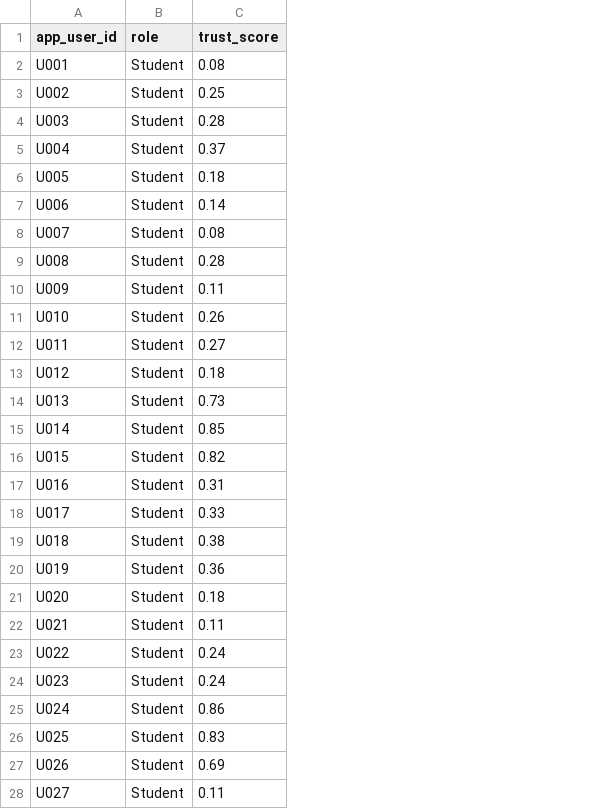
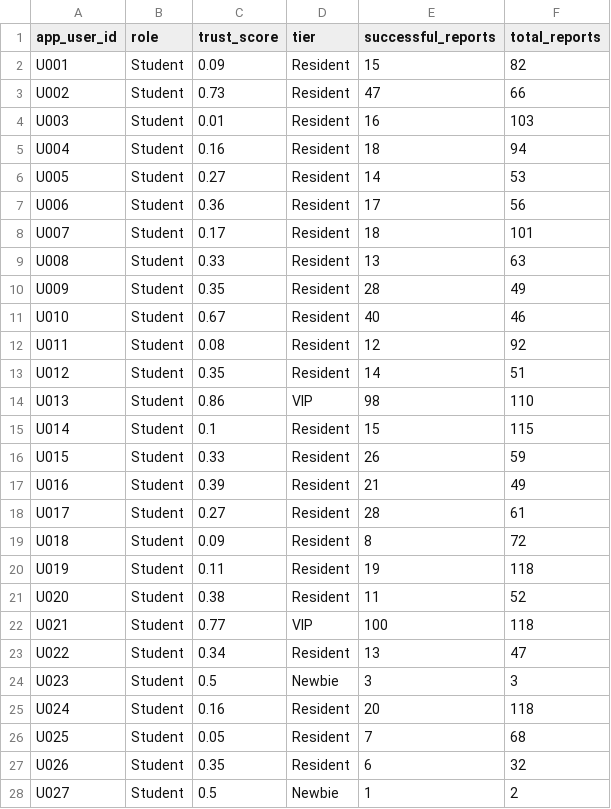
Before and after one commit to DStarodubrovskaya/smart-campus, a CSV file: data/scenarios/3_spam_attack.csv, drawn as a sheet; only a part is shown; the diff covers the shown part only; the diff names each change by its address in the sheet, - before the commit and + after, or states it on an @@ line.

Commit message:
Feature: Real User API Integration and Tier System
The transition from pure simulation to frontend support for real users has been implemented, along with gamification and spam protection for new accounts.

Major changes:
- API (main.py): Added the /api/users/login and /api/reports/submit endpoints with Pydantic models for communication with the frontend.
- Database (init_schema.sql, db_service.py): Added the tier, successful_reports, and total_reports fields to the users table.
- Business Logic (db_service.py): Created the update_user_post_report method to encapsulate the calculation logic and automatic Tier Up (Newbie -> Resident -> VIP).
- Trust Engine (logic_engine.py): Updated Pioneer Rule—single reports from users with Newbie status are now moved to Pending and await consensus.
- Simulation (main.py): Virtual agents now submit their tier to the engine and can dynamically increase their tier via the database.
- Data (generate_scenarios.py, seed_data.py): The scenario generator has been adapted to the new columns, and a realistic tier distribution has been added. The seeding script correctly parses extended CSV files.

```diff
--- a/data/scenarios/3_spam_attack.csv
+++ b/data/scenarios/3_spam_attack.csv
+column D (tier), rows 2-28: Resident | Resident | Resident | Resident | Resident | Resident | Resident | Resident | Resident | Resident | Resident | Resident | VIP | Resident | Resident | Resident | Resident | Resident | Resident | Resident | VIP | Resident | Newbie | Resident | Resident | Resident | Newbie
+column E (successful_reports), rows 2-28: 15 | 47 | 16 | 18 | 14 | 17 | 18 | 13 | 28 | 40 | 12 | 14 | 98 | 15 | 26 | 21 | 28 | 8 | 19 | 11 | 100 | 13 | 3 | 20 | 7 | 6 | 1
+column F (total_reports), rows 2-28: 82 | 66 | 103 | 94 | 53 | 56 | 101 | 63 | 49 | 46 | 92 | 51 | 110 | 115 | 59 | 49 | 61 | 72 | 118 | 52 | 118 | 47 | 3 | 118 | 68 | 32 | 2
-C2 (trust_score): 0.08
+C2 (trust_score): 0.09
-C3 (trust_score): 0.25
+C3 (trust_score): 0.73
-C4 (trust_score): 0.28
+C4 (trust_score): 0.01
-C5 (trust_score): 0.37
+C5 (trust_score): 0.16
-C6 (trust_score): 0.18
+C6 (trust_score): 0.27
-C7 (trust_score): 0.14
+C7 (trust_score): 0.36
-C8 (trust_score): 0.08
+C8 (trust_score): 0.17
-C9 (trust_score): 0.28
+C9 (trust_score): 0.33
-C10 (trust_score): 0.11
+C10 (trust_score): 0.35
-C11 (trust_score): 0.26
+C11 (trust_score): 0.67
-C12 (trust_score): 0.27
+C12 (trust_score): 0.08
-C13 (trust_score): 0.18
+C13 (trust_score): 0.35
-C14 (trust_score): 0.73
+C14 (trust_score): 0.86
-C15 (trust_score): 0.85
+C15 (trust_score): 0.1
-C16 (trust_score): 0.82
+C16 (trust_score): 0.33
-C17 (trust_score): 0.31
+C17 (trust_score): 0.39
-C18 (trust_score): 0.33
+C18 (trust_score): 0.27
-C19 (trust_score): 0.38
+C19 (trust_score): 0.09
-C20 (trust_score): 0.36
+C20 (trust_score): 0.11
-C21 (trust_score): 0.18
+C21 (trust_score): 0.38
-C22 (trust_score): 0.11
+C22 (trust_score): 0.77
-C23 (trust_score): 0.24
+C23 (trust_score): 0.34
-C24 (trust_score): 0.24
+C24 (trust_score): 0.5
-C25 (trust_score): 0.86
+C25 (trust_score): 0.16
-C26 (trust_score): 0.83
+C26 (trust_score): 0.05
-C27 (trust_score): 0.69
+C27 (trust_score): 0.35
-C28 (trust_score): 0.11
+C28 (trust_score): 0.5
```
Also changed, not shown: 70 edited cells elsewhere in this file, data/scenarios/1_basic_flow.csv, data/scenarios/2_conflict.csv, 10 other files.
